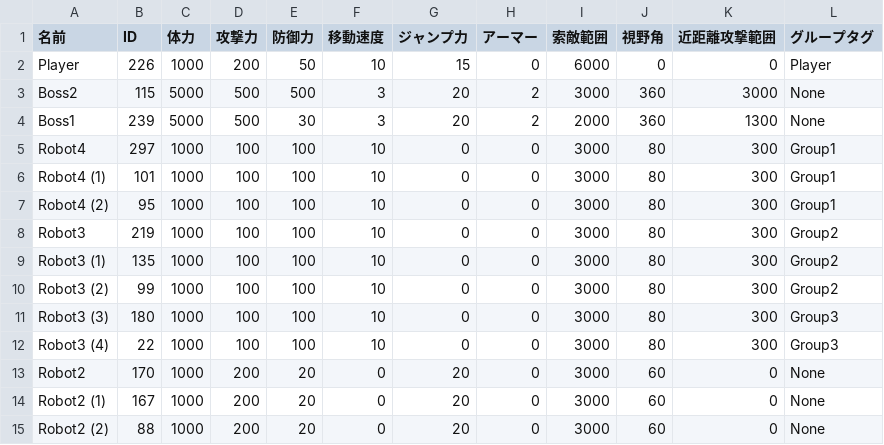
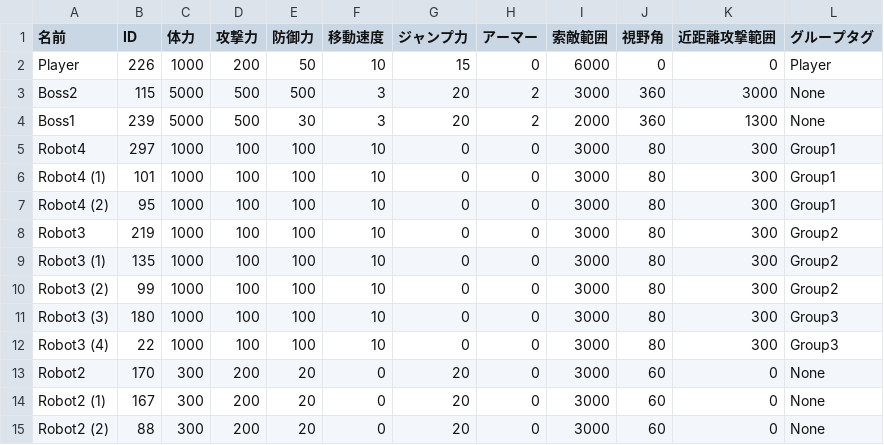
Before and after one commit to lovecap7/ProjectNeaR, a CSV file: source/Project/Data/CSV/Stage2/CharaStatusData.csv, drawn as a sheet.

```diff
--- a/source/Project/Data/CSV/Stage2/CharaStatusData.csv
+++ b/source/Project/Data/CSV/Stage2/CharaStatusData.csv
@@ -12,4 +12,4 @@ Robot3 (3),180,1000,100,100,10,0,0,3000,80,300,Group3
 Robot3 (4),22,1000,100,100,10,0,0,3000,80,300,Group3
-Robot2,170,1000,200,20,0,20,0,3000,60,0,None
-Robot2 (1),167,1000,200,20,0,20,0,3000,60,0,None
-Robot2 (2),88,1000,200,20,0,20,0,3000,60,0,None
+Robot2,170,300,200,20,0,20,0,3000,60,0,None
+Robot2 (1),167,300,200,20,0,20,0,3000,60,0,None
+Robot2 (2),88,300,200,20,0,20,0,3000,60,0,None
```
Also changed, not shown: source/Project/Data/CSV/Enemy/Boss3/Boss3AttackData.csv, source/Project/Data/CSV/Enemy/Robot1/Robot1AttackData.csv, 4 other files.
